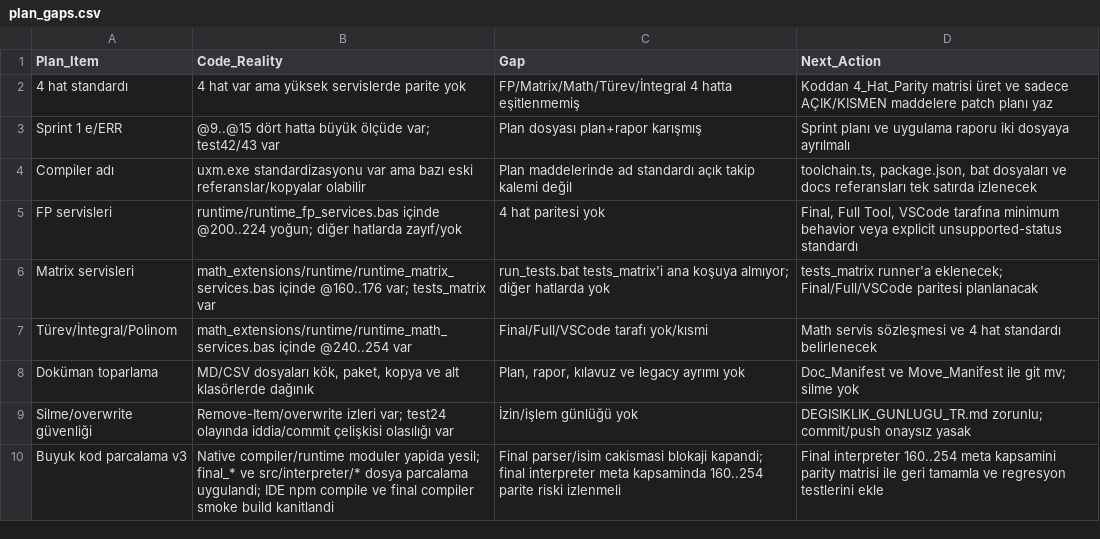
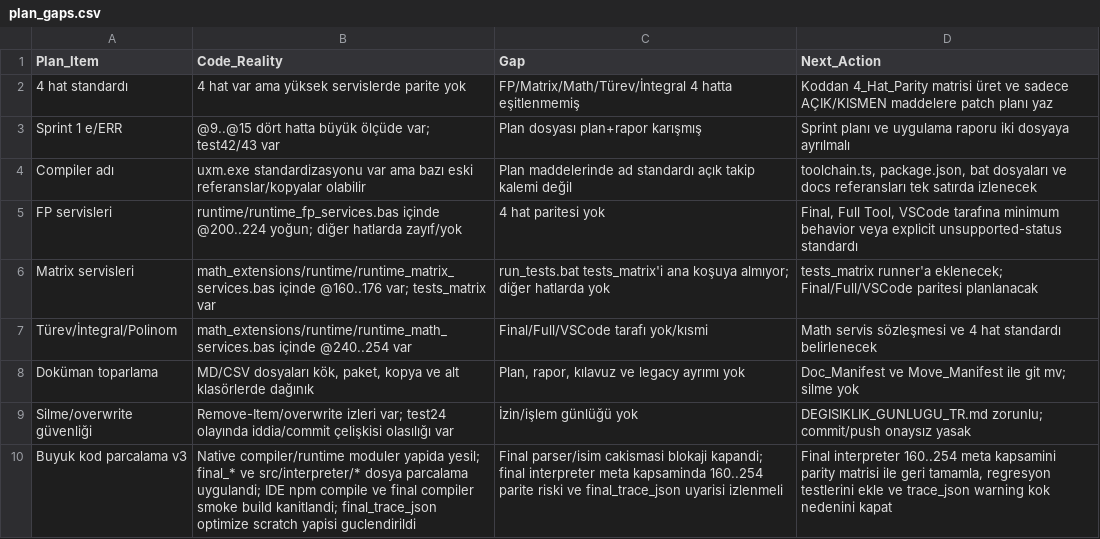
Before and after one commit to metedinler/uX-Minima, a CSV file: uxm/reports/matrices/current/UXM_V31_CSV_Matris_Paketi/plan_gaps.csv, drawn as a sheet.

Commit message:
final trace json optimize ve matrix kaydi guncelleme

```diff
--- a/uxm/reports/matrices/current/UXM_V31_CSV_Matris_Paketi/plan_gaps.csv
+++ b/uxm/reports/matrices/current/UXM_V31_CSV_Matris_Paketi/plan_gaps.csv
@@ -9,2 +9,2 @@ Doküman toparlama,"MD/CSV dosyaları kök, paket, kopya ve alt klasörlerde da
 Silme/overwrite güvenliği,Remove-Item/overwrite izleri var; test24 olayında iddia/commit çelişkisi olasılığı var,İzin/işlem günlüğü yok,DEGISIKLIK_GUNLUGU_TR.md zorunlu; commit/push onaysız yasak
-Buyuk kod parcalama v3,"Native compiler/runtime moduler yapida yesil; final_* ve src/interpreter/* dosya parcalama uygulandi; IDE npm compile ve final compiler smoke build kanitlandi",Final parser/isim cakismasi blokaji kapandi; final interpreter meta kapsaminda 160..254 parite riski izlenmeli,"Final interpreter 160..254 meta kapsamini parity matrisi ile geri tamamla ve regresyon testlerini ekle"
+Buyuk kod parcalama v3,"Native compiler/runtime moduler yapida yesil; final_* ve src/interpreter/* dosya parcalama uygulandi; IDE npm compile ve final compiler smoke build kanitlandi; final_trace_json optimize scratch yapisi guclendirildi",Final parser/isim cakismasi blokaji kapandi; final interpreter meta kapsaminda 160..254 parite riski ve final_trace_json uyarisi izlenmeli,"Final interpreter 160..254 meta kapsamini parity matrisi ile geri tamamla, regresyon testlerini ekle ve trace_json warning kok nedenini kapat"
```
Also changed, not shown: 1 other file.
